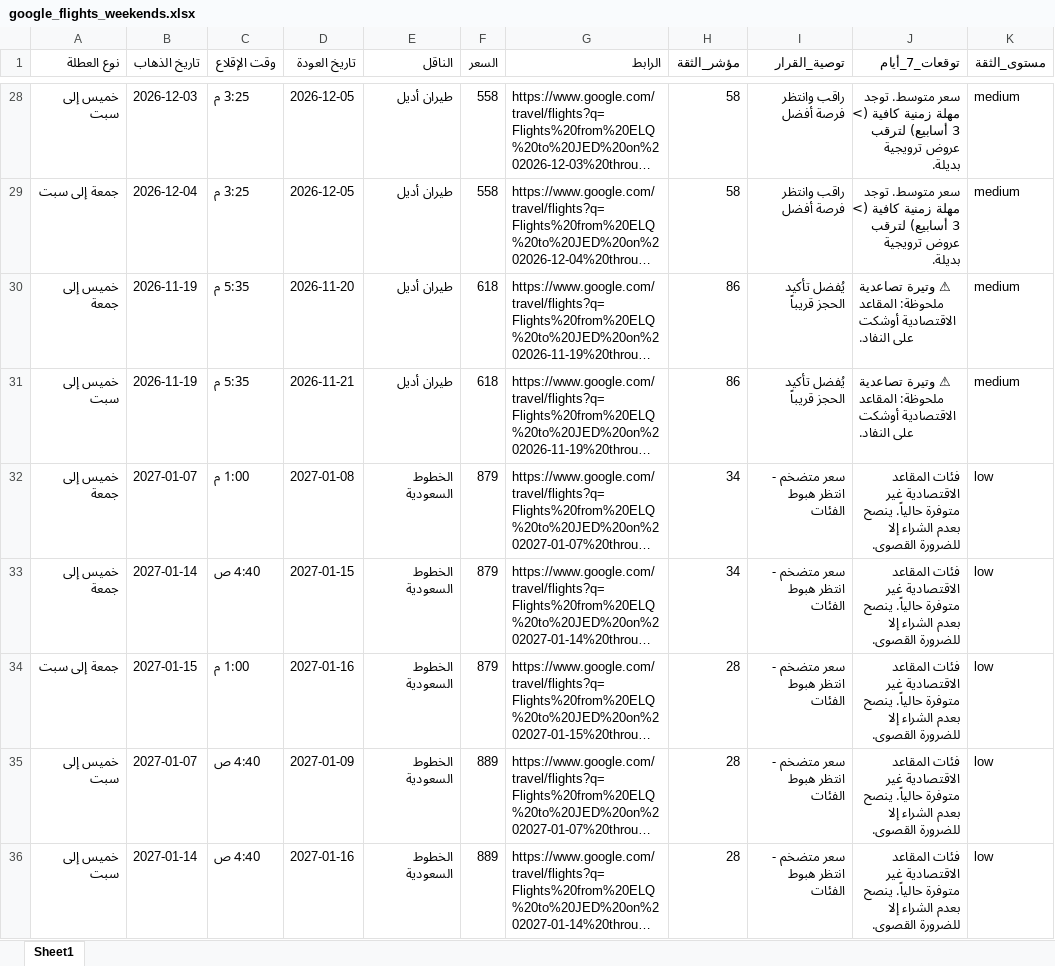
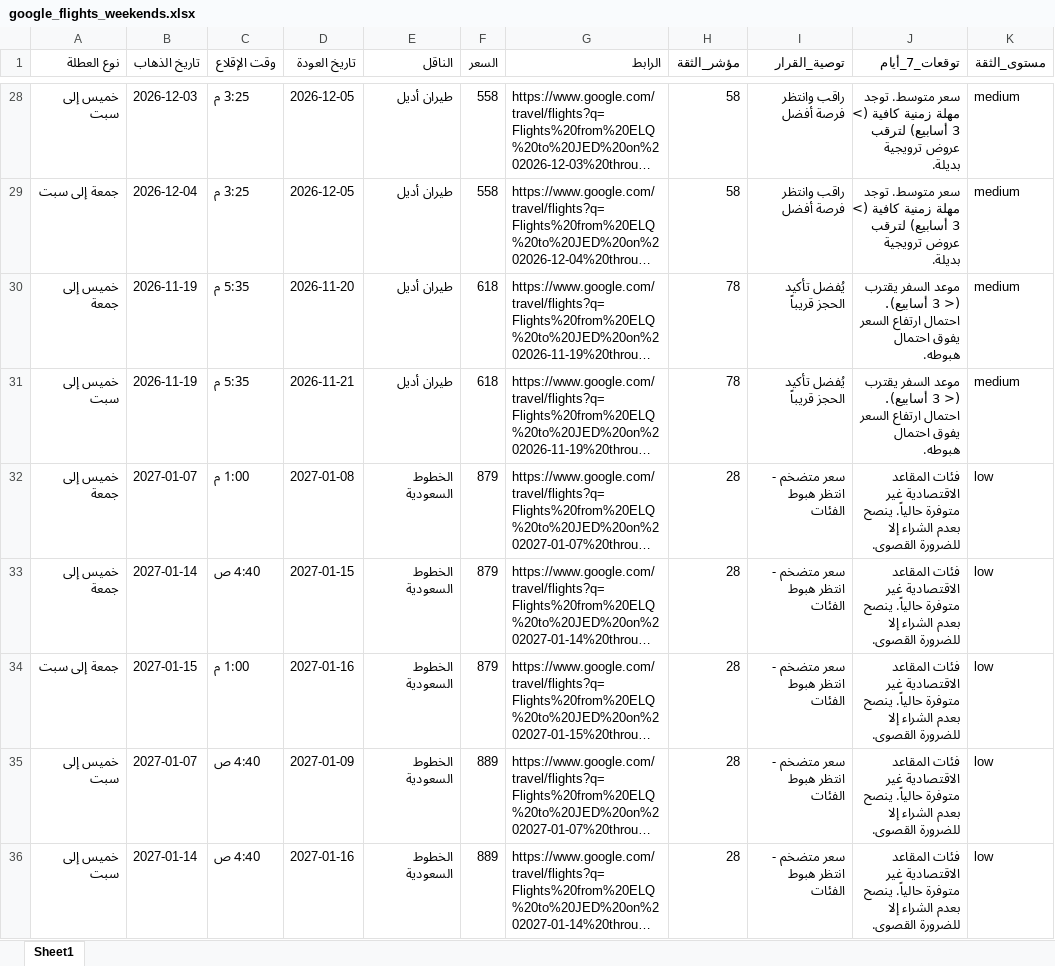
Before and after one commit to hysgerr2020/qassim-flight-radar, an Excel workbook: google_flights_weekends.xlsx, sheet Sheet1, drawn as a sheet; only a part is shown, gaps mark what is left out; long unchanged cells end in …; values as stored, in another font and other column widths than the file's, no borders; the diff names each change by its address in the sheet, - before the commit and + after, or states it on an @@ line.

```diff
--- a/google_flights_weekends.xlsx (sheet Sheet1)
+++ b/google_flights_weekends.xlsx (sheet Sheet1)
-H30:H31 (مؤشر_الثقة): 86
+H30:H31 (مؤشر_الثقة): 78
-J30:J31 (توقعات_7_أيام): ⚠ وتيرة تصاعدية ملحوظة: المقاعد الاقتصادية أوشكت على النفاد.
+J30:J31 (توقعات_7_أيام): موعد السفر يقترب (< 3 أسابيع). احتمال ارتفاع السعر يفوق احتمال هبوطه.
-H32:H33 (مؤشر_الثقة): 34
+H32:H33 (مؤشر_الثقة): 28
```
Also changed, not shown: 1 other file.
